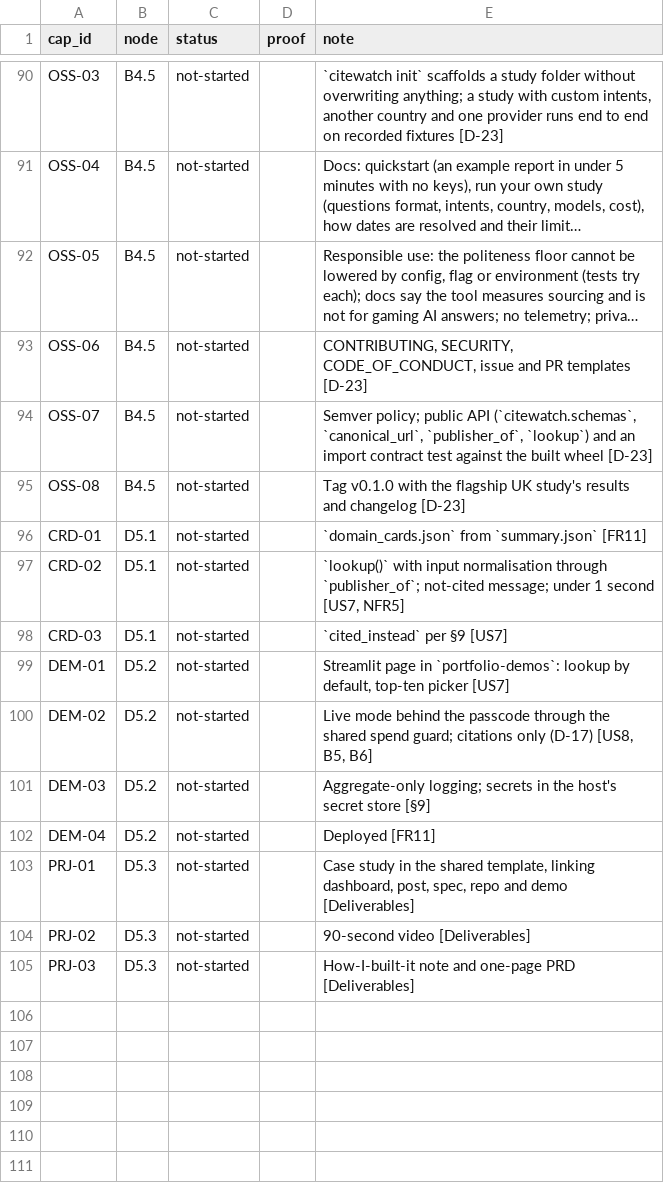
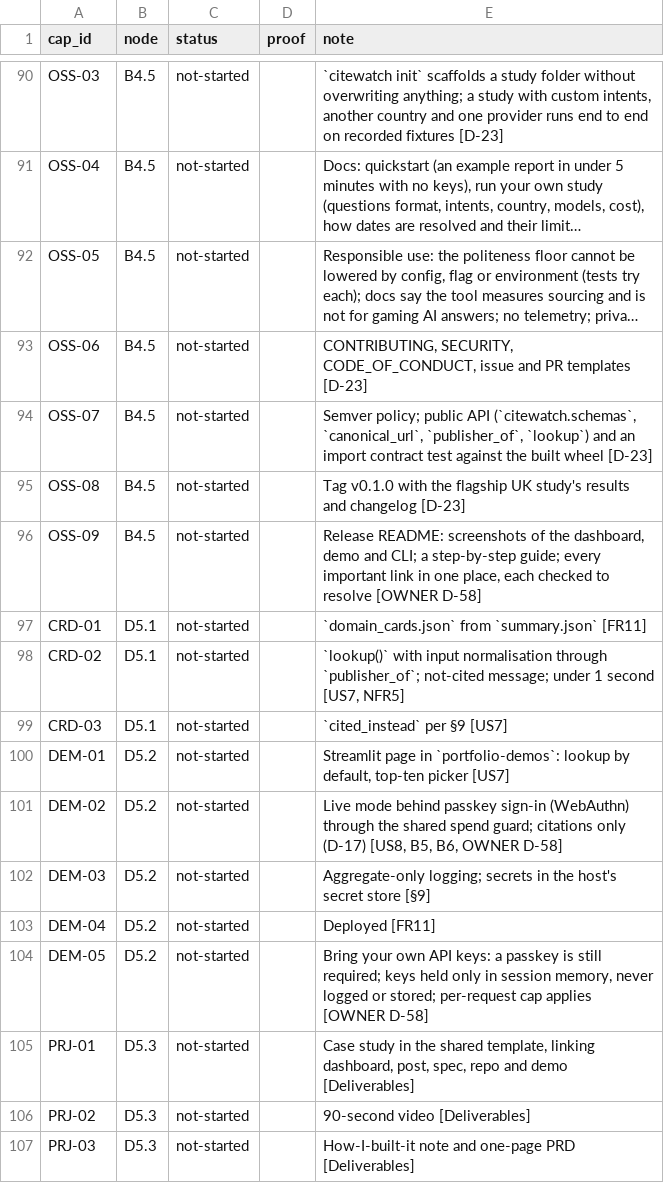
Before and after one commit to biplob819/ai-visibility, a TSV file: docs/graph/catalog.tsv, drawn as a sheet; only a part is shown, gaps mark what is left out; long unchanged cells end in ….

```diff
--- a/docs/graph/catalog.tsv
+++ b/docs/graph/catalog.tsv
@@ -95,2 +95,3 @@ OSS-07	B4.5	not-started		Semver policy; public API (`citewatch.schemas`, `canoni
 OSS-08	B4.5	not-started		Tag v0.1.0 with the flagship UK study's results and changelog [D-23]
+OSS-09	B4.5	not-started		Release README: screenshots of the dashboard, demo and CLI; a step-by-step guide; every important link in one place, each checked to resolve [OWNER D-58]
 CRD-01	D5.1	not-started		`domain_cards.json` from `summary.json` [FR11]
@@ -99,5 +100,6 @@ CRD-03	D5.1	not-started		`cited_instead` per §9 [US7]
 DEM-01	D5.2	not-started		Streamlit page in `portfolio-demos`: lookup by default, top-ten picker [US7]
-DEM-02	D5.2	not-started		Live mode behind the passcode through the shared spend guard; citations only (D-17) [US8, B5, B6]
+DEM-02	D5.2	not-started		Live mode behind passkey sign-in (WebAuthn) through the shared spend guard; citations only (D-17) [US8, B5, B6, OWNER D-58]
 DEM-03	D5.2	not-started		Aggregate-only logging; secrets in the host's secret store [§9]
 DEM-04	D5.2	not-started		Deployed [FR11]
+DEM-05	D5.2	not-started		Bring your own API keys: a passkey is still required; keys held only in session memory, never logged or stored; per-request cap applies [OWNER D-58]
 PRJ-01	D5.3	not-started		Case study in the shared template, linking dashboard, post, spec, repo and demo [Deliverables]
```
Also changed, not shown: 3 other files.
